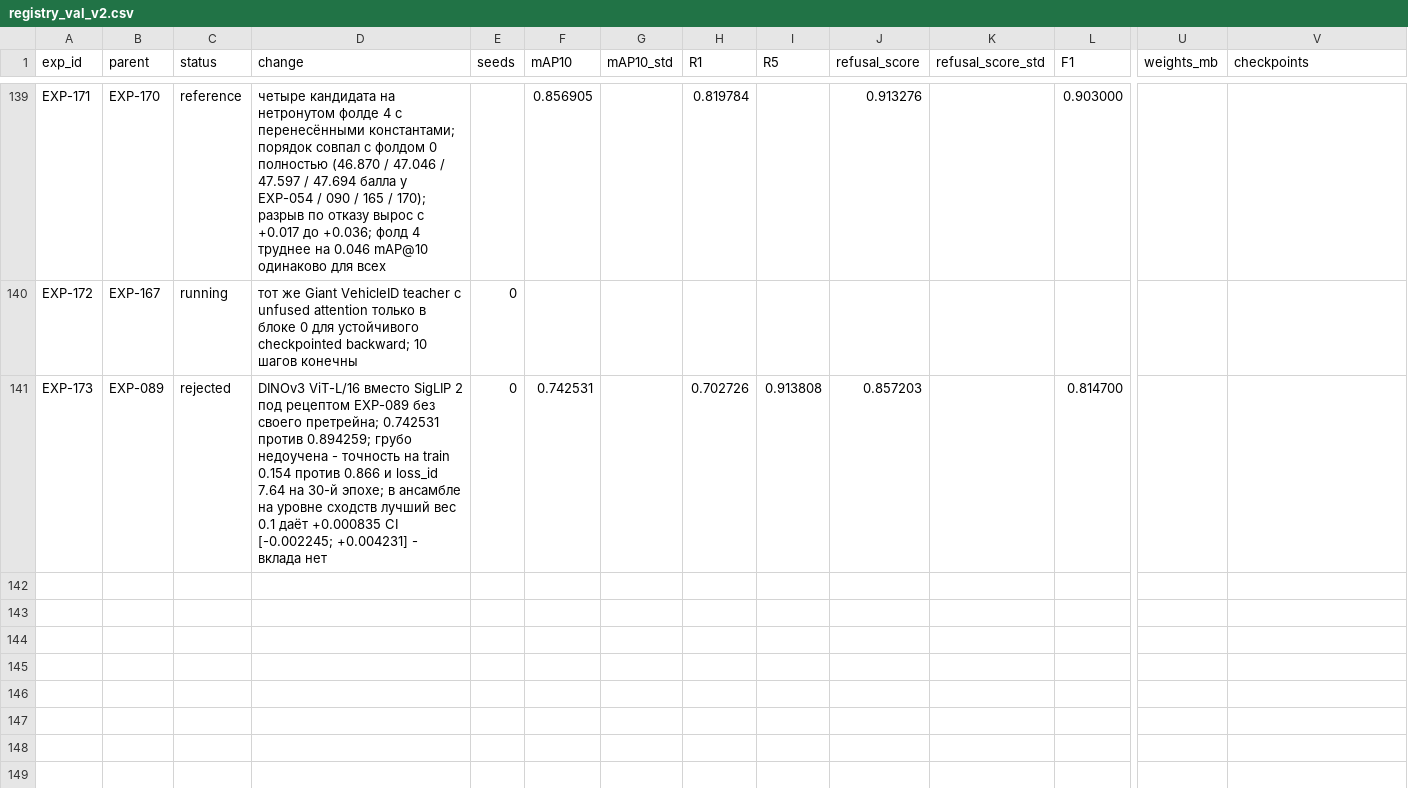
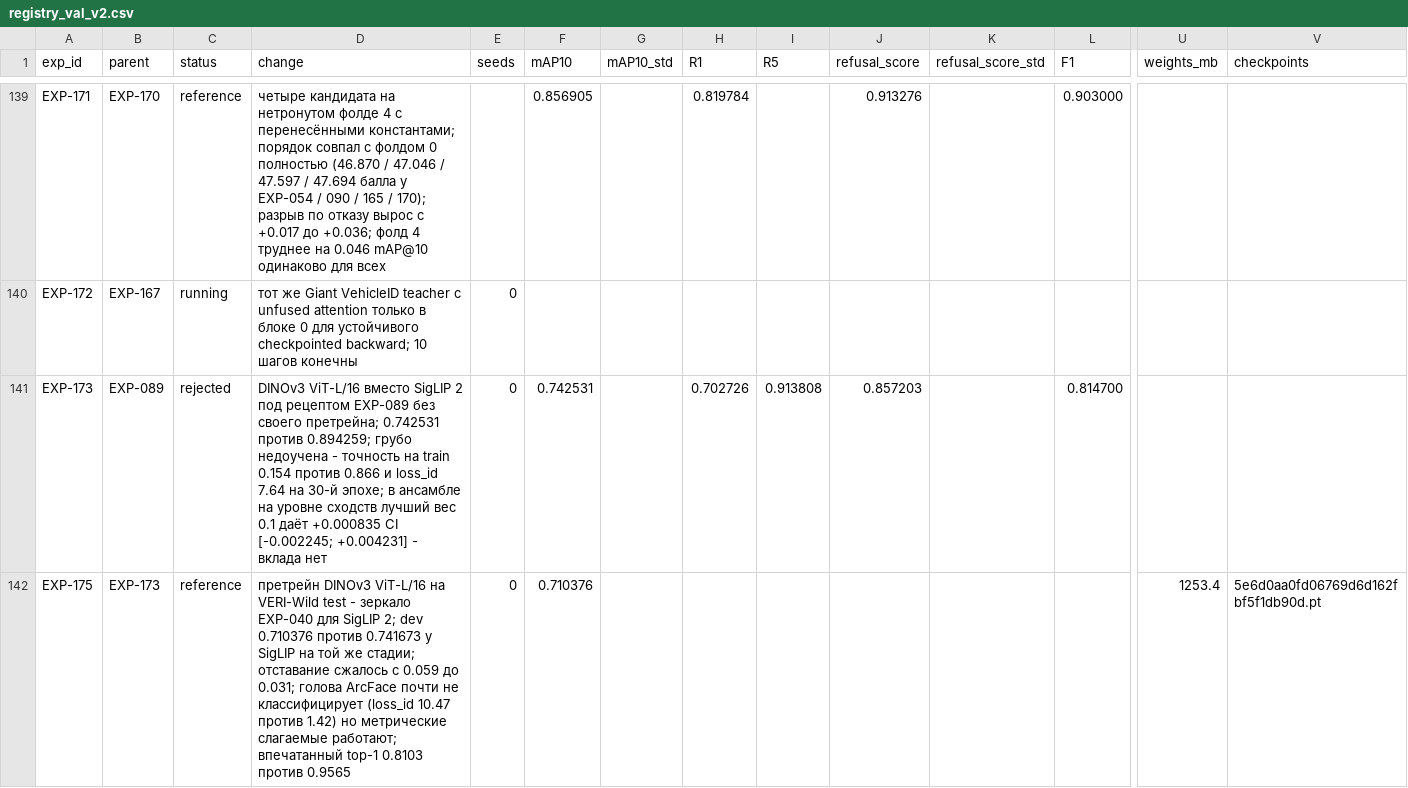
Before and after one commit to chrizantona/yslfalcon, a CSV file: experiments/registry_val_v2.csv, drawn as a sheet; only a part is shown, gaps mark what is left out; rows hold the shown columns only; the diff names each change by its address in the sheet, - before the commit and + after, or states it on an @@ line.

Commit message:
EXP-175 results: the VERI-Wild pretraining lifts DINOv3 to 0.710 and narrows the gap to 0.031; two hypotheses about the head were measured and refuted

```diff
--- a/experiments/registry_val_v2.csv
+++ b/experiments/registry_val_v2.csv
+row 142: EXP-175 | EXP-173 | reference | претрейн DINOv3 ViT-L/16 на VERI-Wild test - зеркало EXP-040 для SigLIP 2; dev 0.710376 против 0.741673 у SigLIP на той же стадии; отставание сжалось с 0.059 до 0.031; голова ArcFace почти не классифицирует (loss_id 10.47 против 1.42) но метрические слагаемые работают; впечатанный top-1 0.8103 против 0.9565 | 0 | 0.710376 |  |  |  |  |  |  | 1253.4 | 5e6d0aa0fd06769d6d162fbf5f1db90d.pt
```
Also changed, not shown: 1 other file.
